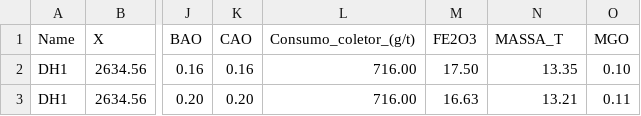
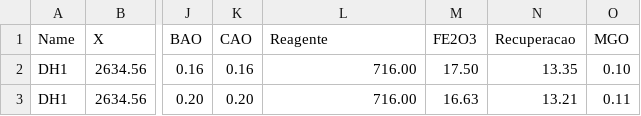
Before and after one commit to gv-americas/ml_course_americas, a CSV file: phosphate_assay_sampled_geomet.csv, drawn as a sheet; only a part is shown, gaps mark what is left out; the diff names each change by its address in the sheet, - before the commit and + after, or states it on an @@ line.

Commit message:
Update phosphate_assay_sampled_geomet.csv

```diff
--- a/phosphate_assay_sampled_geomet.csv
+++ b/phosphate_assay_sampled_geomet.csv
-L1: Consumo_coletor_(g/t)
+L1: Reagente
-N1: MASSA_T
+N1: Recuperacao
```
